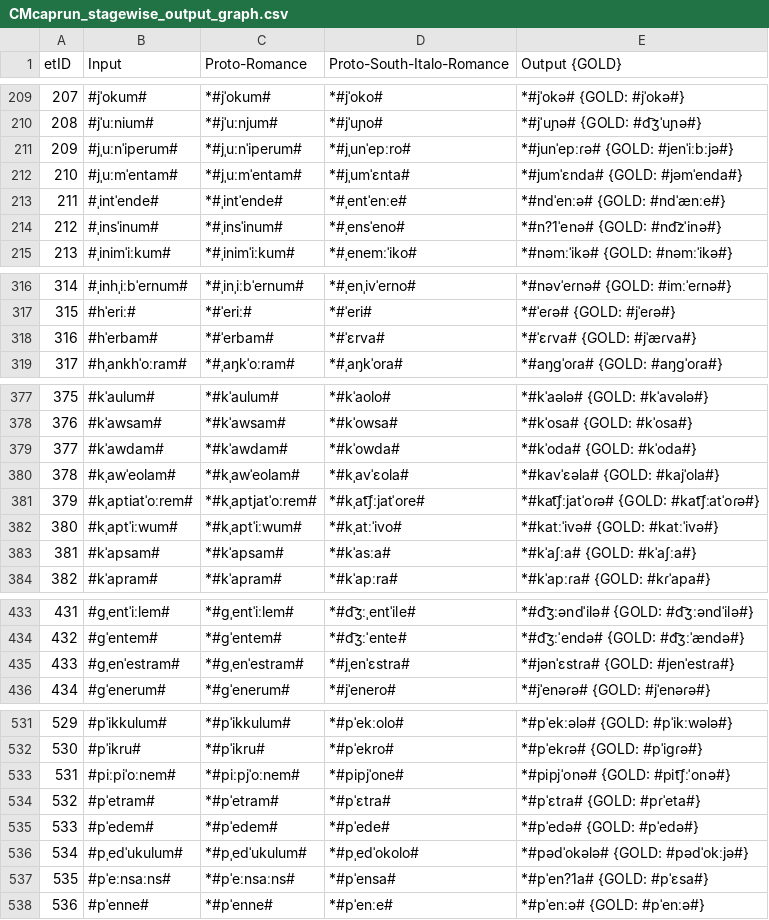
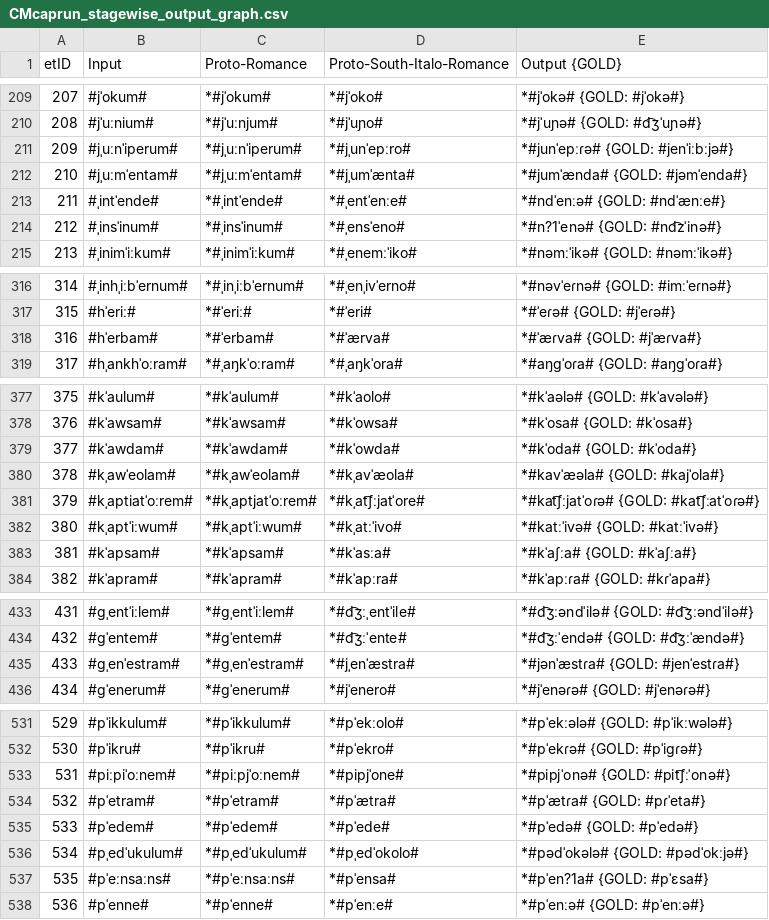
Before and after one commit to phonobank/Proto-phonobank, a CSV file: capestrano-experiment/CMcaprun/CMcaprun_stagewise_output_graph.csv, drawn as a sheet; only a part is shown, gaps mark what is left out; the diff covers the shown part only.

```diff
--- a/capestrano-experiment/CMcaprun/CMcaprun_stagewise_output_graph.csv
+++ b/capestrano-experiment/CMcaprun/CMcaprun_stagewise_output_graph.csv
@@ -211,3 +211,3 @@ etID  | Input | Proto-Romance | Proto-South-Italo-Romance | Output {GOLD}
 209    | #jˌuːnˈiperum# | *#jˌuːnˈiperum# | *#jˌunˈepːro# | *#junˈepːɾə# {GOLD: #jenˈiːbːjə#}
-210    | #jˌuːmˈentam# | *#jˌuːmˈentam# | *#jˌumˈɛnta# | *#jumˈɛnda# {GOLD: #jəmˈenda#}
+210    | #jˌuːmˈentam# | *#jˌuːmˈentam# | *#jˌumˈænta# | *#jumˈænda# {GOLD: #jəmˈenda#}
 211    | #ˌintˈende# | *#ˌintˈende# | *#ˌentˈenːe# | *#ndˈenːə# {GOLD: #ndˈænːe#}
@@ -317,3 +317,3 @@ etID  | Input | Proto-Romance | Proto-South-Italo-Romance | Output {GOLD}
 315    | #hˈeriː# | *#ˈeriː# | *#ˈeri# | *#ˈeɾə# {GOLD: #jˈeɾə#}
-316    | #hˈerbam# | *#ˈerbam# | *#ˈɛrva# | *#ˈɛɾva# {GOLD: #jˈæɾva#}
+316    | #hˈerbam# | *#ˈerbam# | *#ˈærva# | *#ˈæɾva# {GOLD: #jˈæɾva#}
 317    | #hˌankhˈoːram# | *#ˌaŋkˈoːram# | *#ˌaŋkˈora# | *#aŋɡˈoɾa# {GOLD: #aŋɡˈoɾa#}
@@ -379,3 +379,3 @@ etID  | Input | Proto-Romance | Proto-South-Italo-Romance | Output {GOLD}
 377    | #kˈawdam# | *#kˈawdam# | *#kˈowda# | *#kˈoda# {GOLD: #kˈoda#}
-378    | #kˌawˈeolam# | *#kˌawˈeolam# | *#kˌavˈɛola# | *#kavˈɛəla# {GOLD: #kajˈola#}
+378    | #kˌawˈeolam# | *#kˌawˈeolam# | *#kˌavˈæola# | *#kavˈæəla# {GOLD: #kajˈola#}
 379    | #kˌaptiatˈoːrem# | *#kˌaptjatˈoːrem# | *#kˌat͡ʃːjatˈore# | *#kat͡ʃːjatˈoɾə# {GOLD: #kat͡ʃːatˈoɾə#}
@@ -434,3 +434,3 @@ etID  | Input | Proto-Romance | Proto-South-Italo-Romance | Output {GOLD}
 432    | #ɡˈentem# | *#ɡˈentem# | *#d͡ʒːˈente# | *#d͡ʒːˈendə# {GOLD: #d͡ʒːˈændə#}
-433    | #ɡˌenˈestram# | *#ɡˌenˈestram# | *#jˌenˈɛstra# | *#jənˈɛstɾa# {GOLD: #jenˈestɾa#}
+433    | #ɡˌenˈestram# | *#ɡˌenˈestram# | *#jˌenˈæstra# | *#jənˈæstɾa# {GOLD: #jenˈestɾa#}
 434    | #ɡˈenerum# | *#ɡˈenerum# | *#jˈenero# | *#jˈenəɾə# {GOLD: #jˈenəɾə#}
@@ -533,3 +533,3 @@ etID  | Input | Proto-Romance | Proto-South-Italo-Romance | Output {GOLD}
 531    | #piːpiˈoːnem# | *#piːpjˈoːnem# | *#pipjˈone# | *#pipjˈonə# {GOLD: #pit͡ʃːˈonə#}
-532    | #pˈetram# | *#pˈetram# | *#pˈɛtra# | *#pˈɛtɾa# {GOLD: #pɾˈeta#}
+532    | #pˈetram# | *#pˈetram# | *#pˈætra# | *#pˈætɾa# {GOLD: #pɾˈeta#}
 533    | #pˈedem# | *#pˈedem# | *#pˈede# | *#pˈedə# {GOLD: #pˈedə#}
```
Also changed, not shown: 40 edited cells elsewhere in this file, capestrano-experiment/CMcaprun/CMcaprun_rulewise_output_graph.csv, capestrano-experiment/CMcaprun/resultEditDistances.csv, 49 other files.
